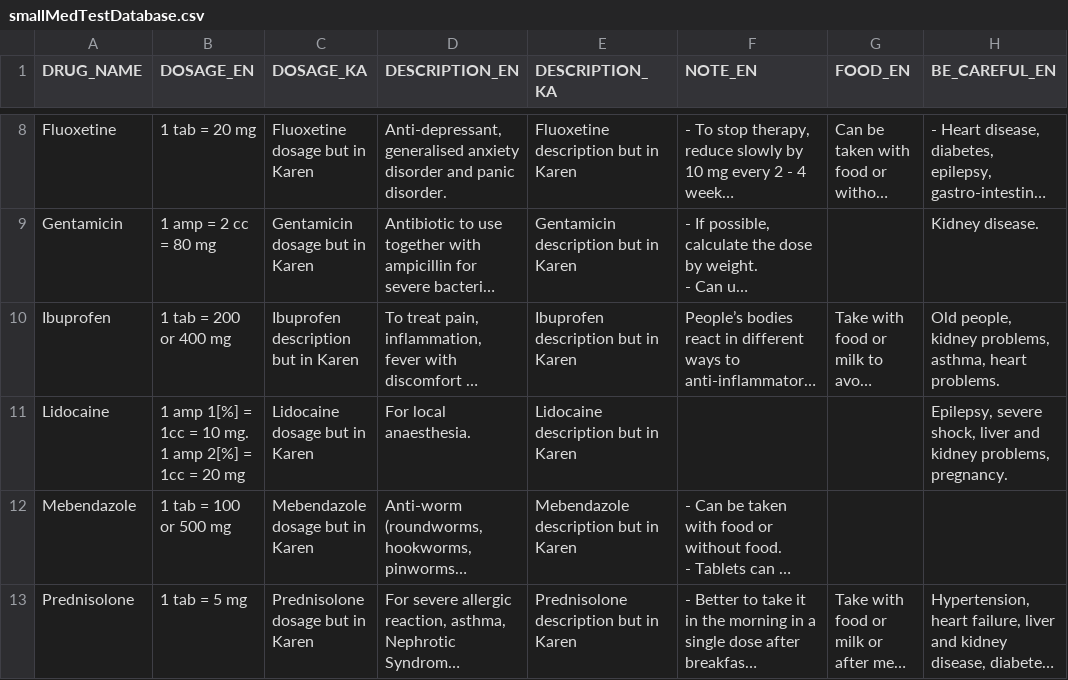
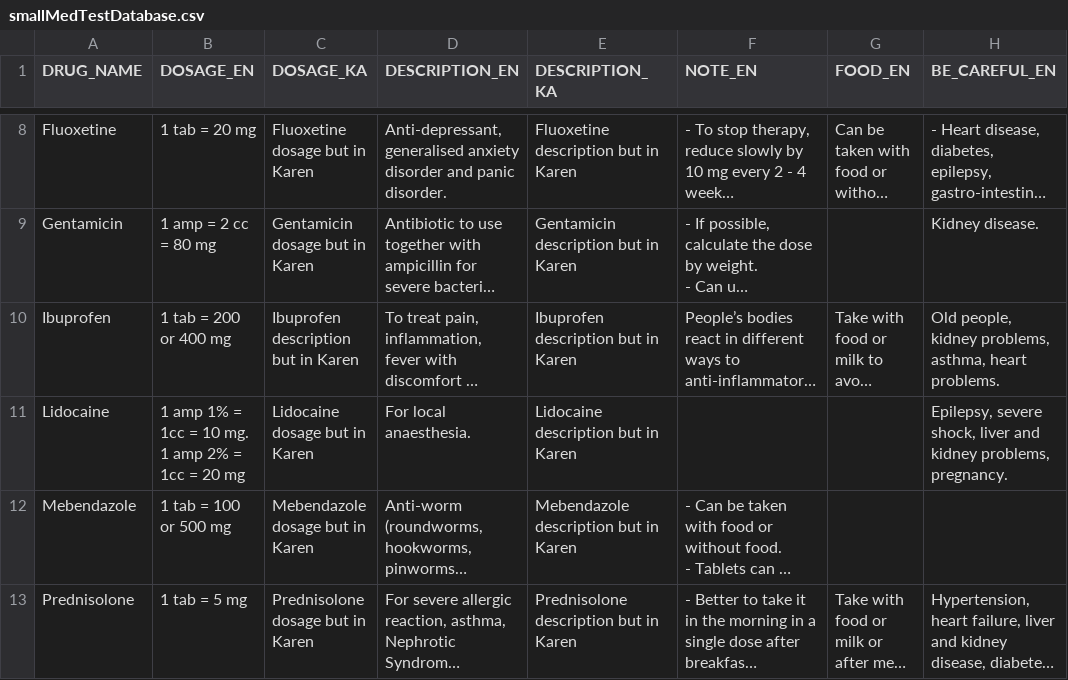
Before and after one commit to liamrdean/Karen-Formulary-Application, a CSV file: app/src/main/assets/smallMedTestDatabase.csv, drawn as a sheet; only a part is shown, gaps mark what is left out; long unchanged cells end in …; the diff names each change by its address in the sheet, - before the commit and + after, or states it on an @@ line.

```diff
--- a/app/src/main/assets/smallMedTestDatabase.csv
+++ b/app/src/main/assets/smallMedTestDatabase.csv
-B11 (DOSAGE_EN): 1 amp 1[%] = 1cc = 10 mg. 1 amp 2[%] = 1cc…
+B11 (DOSAGE_EN): 1 amp 1% = 1cc = 10 mg. 1 amp 2% = 1cc…
```
Also changed, not shown: 2 other files.
